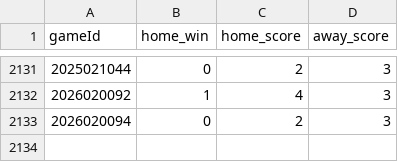
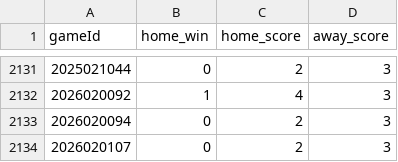
Before and after one commit to 31pbeyersdorf-max/nhl-win-predictor, a CSV file: reference_data/nhl_tied_game_winners.csv, drawn as a sheet; only a part is shown, gaps mark what is left out.

```diff
--- a/reference_data/nhl_tied_game_winners.csv
+++ b/reference_data/nhl_tied_game_winners.csv
@@ -2133 +2133,2 @@ gameId,home_win,home_score,away_score
 2026020094,0,2,3
+2026020107,0,2,3
```
Also changed, not shown: dashboard_data/predictions.csv, 5 other files.
